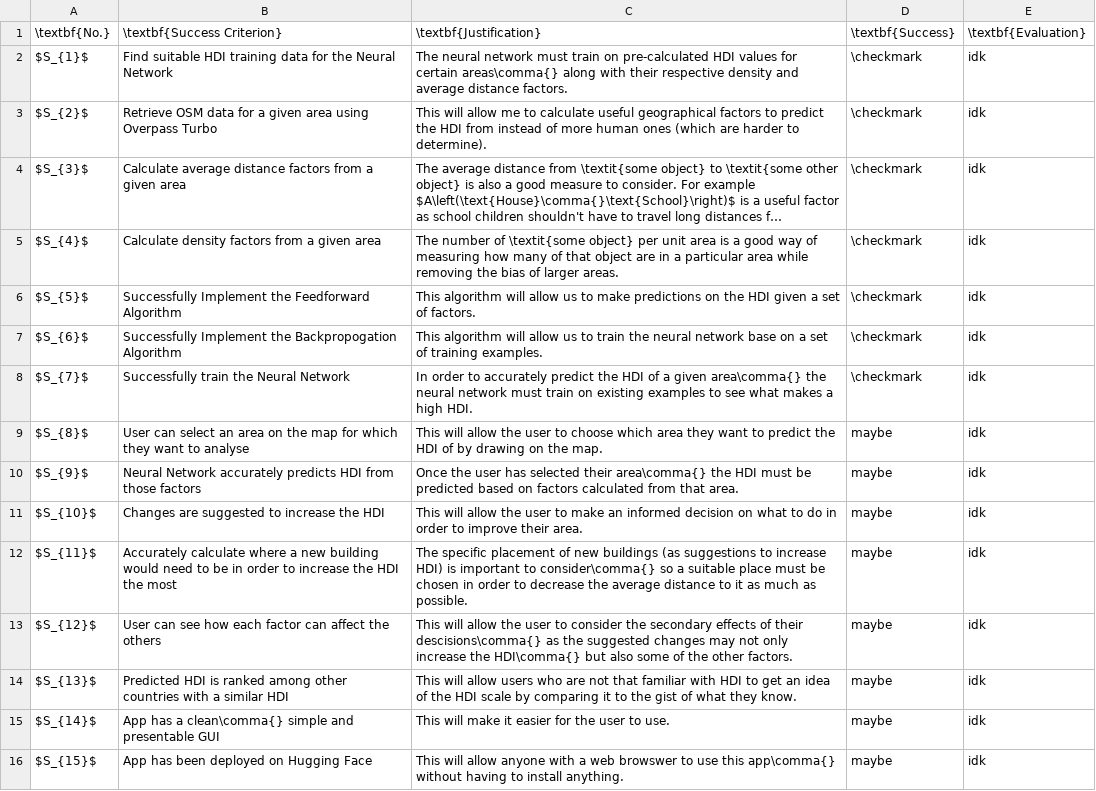
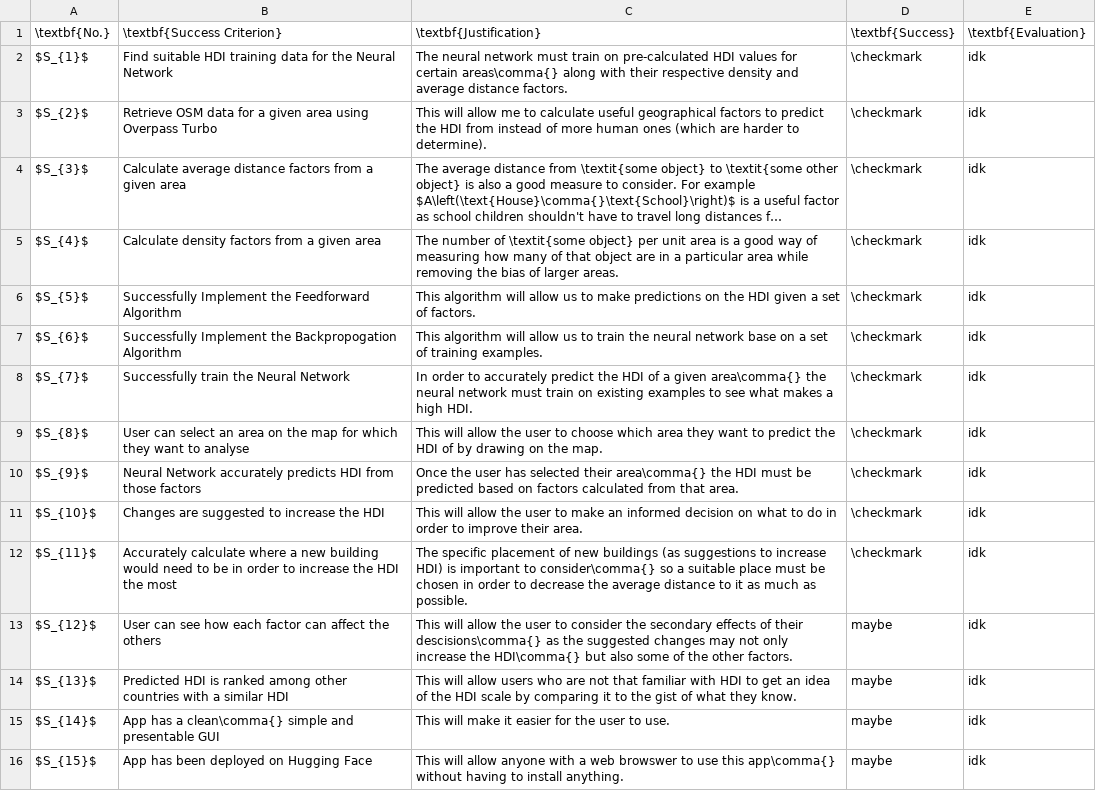
Before and after one commit to DojoDanger1/predicting-hdi-a-level-project, a CSV file: docs/data/successcriteria.csv, drawn as a sheet; long unchanged cells end in ….

```diff
--- a/docs/data/successcriteria.csv
+++ b/docs/data/successcriteria.csv
@@ -8,6 +8,6 @@ $S_{6}$,Successfully Implement the Backpropogation Algorithm,This algorithm will
 $S_{7}$,Successfully train the Neural Network,In order to accurately predict the HDI of a given area\comma{} the neural network must train on existing examples to see what makes a high HDI.,\checkmark,idk
-$S_{8}$,User can select an area on the map for which they want to analyse,This will allow the user to choose which area they want to predict the HDI of by drawing on the map.,maybe,idk
-$S_{9}$,Neural Network accurately predicts HDI from those factors,Once the user has selected their area\comma{} the HDI must be predicted based on factors calculated from that area.,maybe,idk
-$S_{10}$,Changes are suggested to increase the HDI,This will allow the user to make an informed decision on what to do in order to improve their area.,maybe,idk
-$S_{11}$,Accurately calculate where a new building would need to be in order to increase the HDI the most,The specific placement of new buildings (as suggestions to increase HDI) is important to consider\comma{} so a suitable place must be chosen in order to decrease the average distance to it as much as possible.,maybe,idk
+$S_{8}$,User can select an area on the map for which they want to analyse,This will allow the user to choose which area they want to predict the HDI of by drawing on the map.,\checkmark,idk
+$S_{9}$,Neural Network accurately predicts HDI from those factors,Once the user has selected their area\comma{} the HDI must be predicted based on factors calculated from that area.,\checkmark,idk
+$S_{10}$,Changes are suggested to increase the HDI,This will allow the user to make an informed decision on what to do in order to improve their area.,\checkmark,idk
+$S_{11}$,Accurately calculate where a new building would need to be in order to increase the HDI the most,The specific placement of new buildings (as suggestions to increase HDI) is important to consider\comma{} so a suitable place must be chosen in order to decrease the average distance to it as much as possible.,\checkmark,idk
 $S_{12}$,User can see how each factor can affect the others,This will allow the user to consider the secondary effects of their descisions\comma{} as the suggested changes may not only increase the HDI\comma{} but also some of the other factors.,maybe,idk
```
Also changed, not shown: docs/data/testdata.csv, 9 other files.
